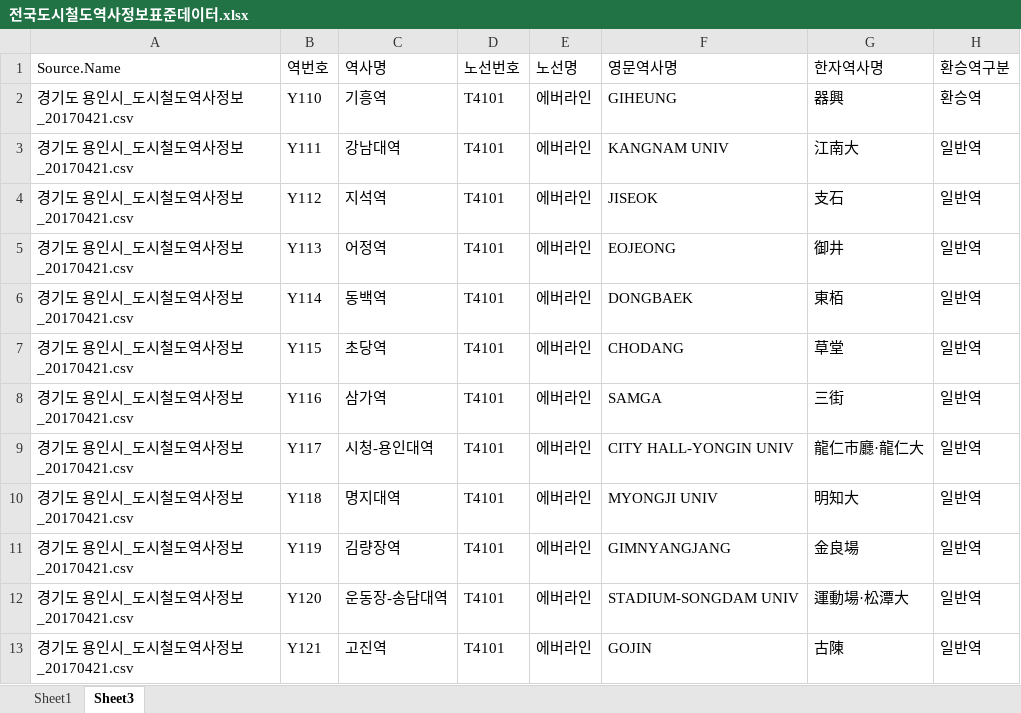
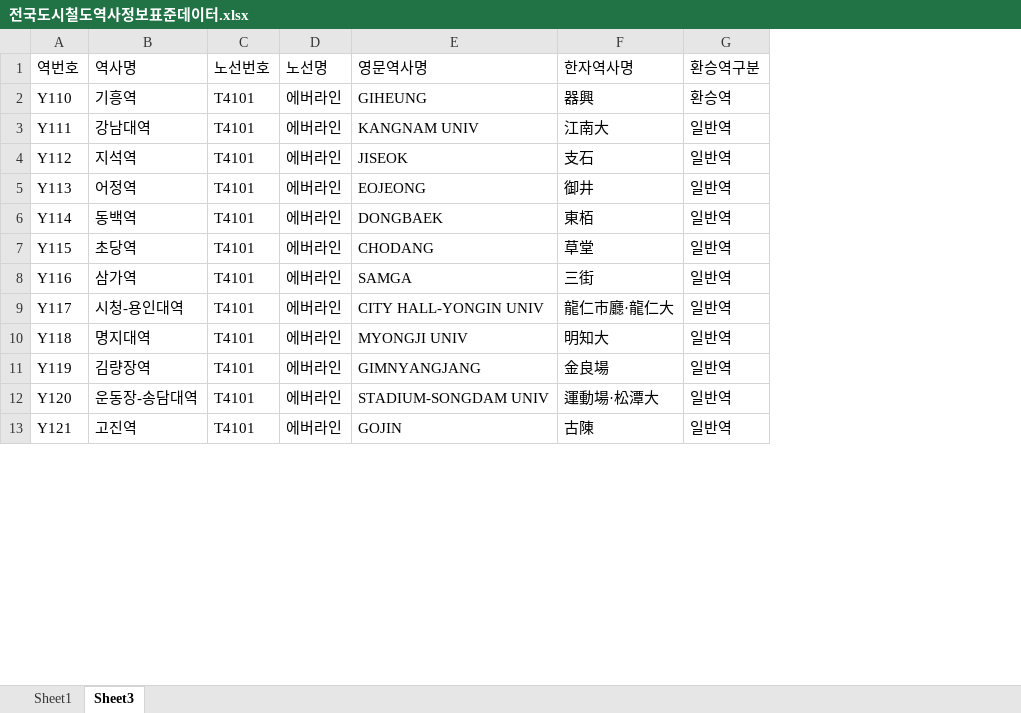
Before and after one commit to gnlow/files, an Excel workbook: 전국도시철도역사정보표준데이터.xlsx, sheet Sheet3, drawn as a sheet; only a part is shown; values as stored, in another font and other column widths than the file's, no borders; table styles not drawn; the diff names each change by its address in the sheet, - before the commit and + after, or states it on an @@ line.

Commit message:
Update 전국도시철도역사정보표준데이터.xlsx

```diff
--- a/전국도시철도역사정보표준데이터.xlsx (sheet Sheet3)
+++ b/전국도시철도역사정보표준데이터.xlsx (sheet Sheet3)
-column A (Source.Name), rows 2-13: all 경기도 용인시_도시철도역사정보_20170421.csv
```
